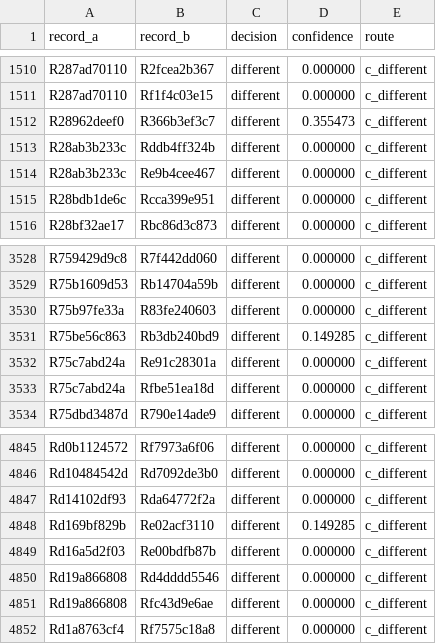
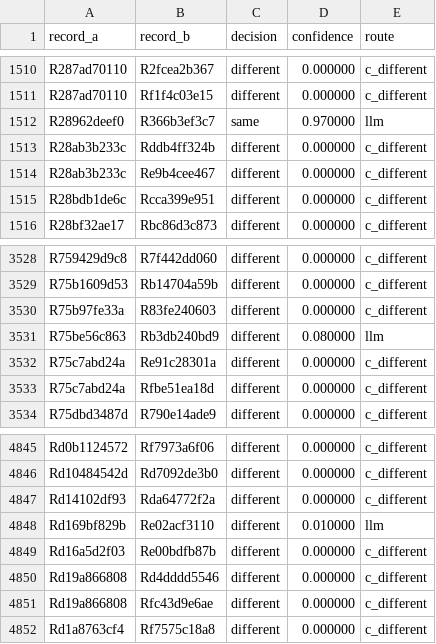
Before and after one commit to lakshmimanmohan/verity-hackathon, a CSV file: results/dev_2026_run11/options/d_hybrid/decisions.csv, drawn as a sheet; only a part is shown, gaps mark what is left out.

```diff
--- a/results/dev_2026_run11/options/d_hybrid/decisions.csv
+++ b/results/dev_2026_run11/options/d_hybrid/decisions.csv
@@ -1511,3 +1511,3 @@ R287ad70110,R2fcea2b367,different,0.000000,c_different
 R287ad70110,Rf1f4c03e15,different,0.000000,c_different
-R28962deef0,R366b3ef3c7,different,0.355473,c_different
+R28962deef0,R366b3ef3c7,same,0.970000,llm
 R28ab3b233c,Rddb4ff324b,different,0.000000,c_different
@@ -3530,3 +3530,3 @@ R75b1609d53,Rb14704a59b,different,0.000000,c_different
 R75b97fe33a,R83fe240603,different,0.000000,c_different
-R75be56c863,Rb3db240bd9,different,0.149285,c_different
+R75be56c863,Rb3db240bd9,different,0.080000,llm
 R75c7abd24a,Re91c28301a,different,0.000000,c_different
@@ -4847,3 +4847,3 @@ Rd10484542d,Rd7092de3b0,different,0.000000,c_different
 Rd14102df93,Rda64772f2a,different,0.000000,c_different
-Rd169bf829b,Re02acf3110,different,0.149285,c_different
+Rd169bf829b,Re02acf3110,different,0.010000,llm
 Rd16a5d2f03,Re00bdfb87b,different,0.000000,c_different
```
Also changed, not shown: cost/assumptions.csv, cost/cost_model.csv, 34 other files.
